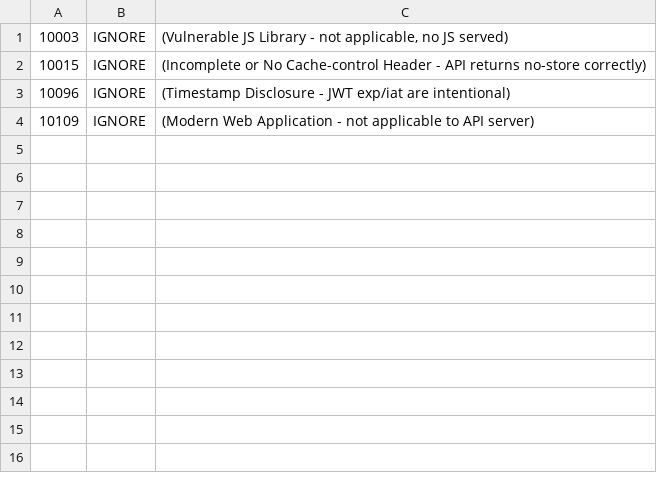
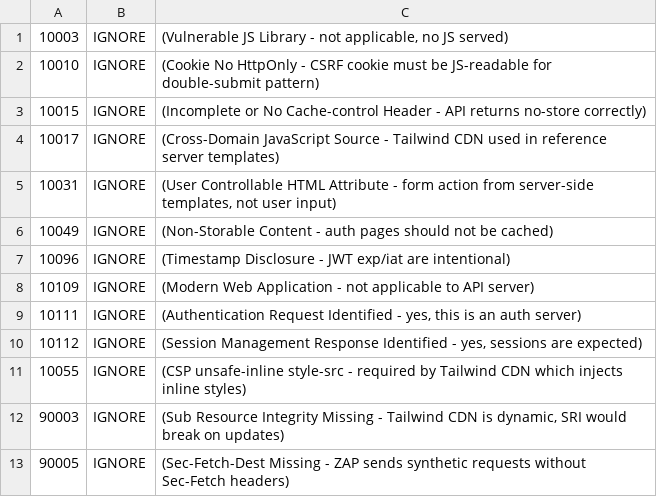
Before and after one commit to panyam/oneauth, a TSV file: .zap-rules.tsv, drawn as a sheet.

Commit message:
fix: wire security headers middleware into server, fix ZAP scan on macOS
- Apply SecurityHeaders middleware to the HTTP handler chain (was
  implemented but never wired in), adding HSTS, X-Frame-Options,
  CSP, Referrer-Policy, Permissions-Policy, COEP, COOP, and CORP
- Extend SecurityHeadersConfig with CrossOriginEmbedderPolicy,
  CrossOriginOpenerPolicy, and CrossOriginResourcePolicy fields
- Fix Makefile ZAP target for macOS Docker: remove --network=host,
  mount writable /zap/wrk, drop -J /dev/null that triggered mount error
- Update .zap-rules.tsv to suppress only non-actionable findings
  (CSRF cookie HttpOnly, Tailwind CDN SRI, ZAP synthetic headers)

```diff
--- a/.zap-rules.tsv
+++ b/.zap-rules.tsv
@@ -1,4 +1,13 @@
 10003	IGNORE	(Vulnerable JS Library - not applicable, no JS served)
+10010	IGNORE	(Cookie No HttpOnly - CSRF cookie must be JS-readable for double-submit pattern)
 10015	IGNORE	(Incomplete or No Cache-control Header - API returns no-store correctly)
+10017	IGNORE	(Cross-Domain JavaScript Source - Tailwind CDN used in reference server templates)
+10031	IGNORE	(User Controllable HTML Attribute - form action from server-side templates, not user input)
+10049	IGNORE	(Non-Storable Content - auth pages should not be cached)
 10096	IGNORE	(Timestamp Disclosure - JWT exp/iat are intentional)
 10109	IGNORE	(Modern Web Application - not applicable to API server)
+10111	IGNORE	(Authentication Request Identified - yes, this is an auth server)
+10112	IGNORE	(Session Management Response Identified - yes, sessions are expected)
+10055	IGNORE	(CSP unsafe-inline style-src - required by Tailwind CDN which injects inline styles)
+90003	IGNORE	(Sub Resource Integrity Missing - Tailwind CDN is dynamic, SRI would break on updates)
+90005	IGNORE	(Sec-Fetch-Dest Missing - ZAP sends synthetic requests without Sec-Fetch headers)
```
Also changed, not shown: 4 other files.
